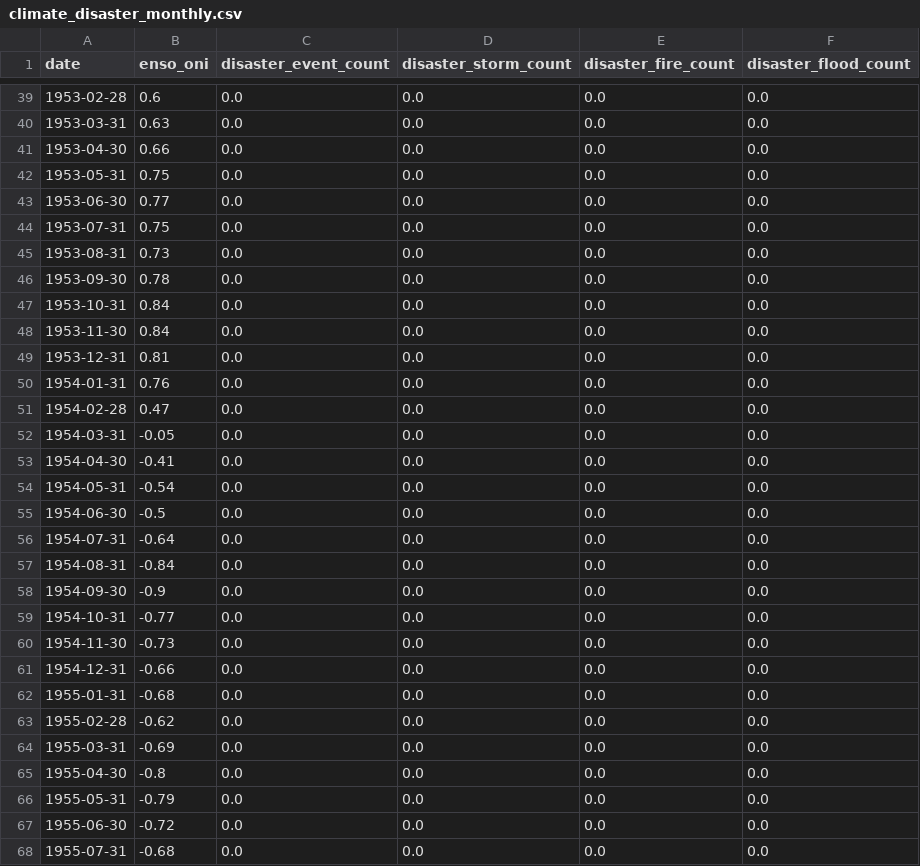
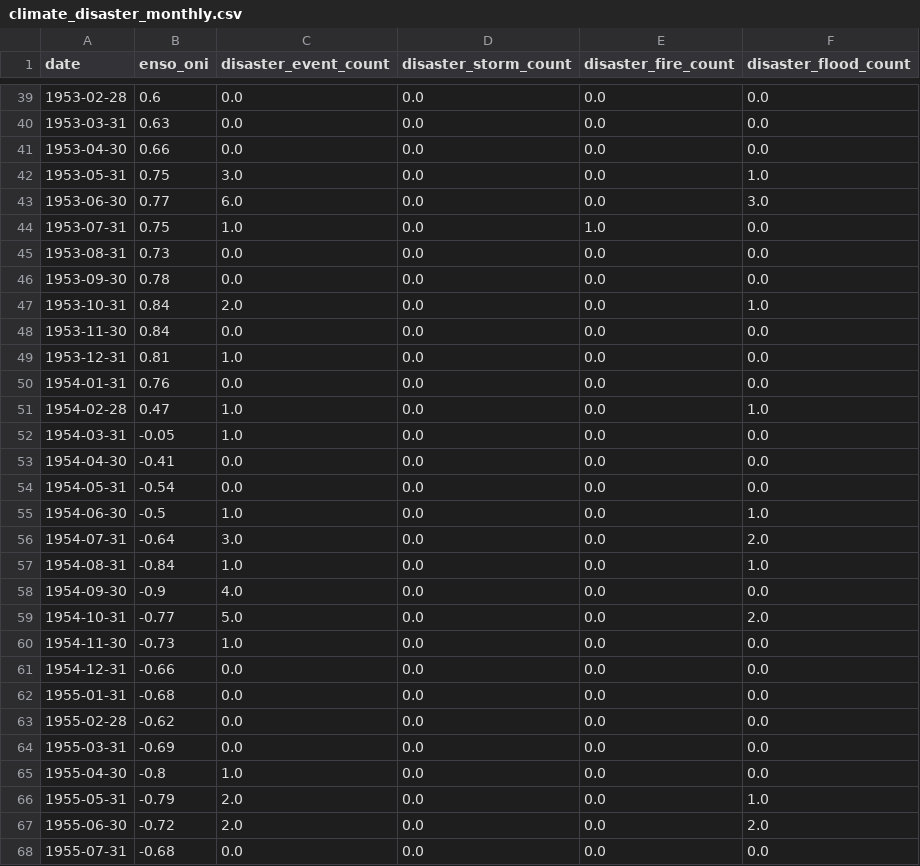
Before and after one commit to SankeerthR1/EAS508-Statistics, a CSV file: data/raw/climate_disaster_monthly.csv, drawn as a sheet; only a part is shown, gaps mark what is left out; the diff covers the shown part only.

```diff
--- a/data/raw/climate_disaster_monthly.csv
+++ b/data/raw/climate_disaster_monthly.csv
@@ -41,21 +41,21 @@ date,enso_oni,disaster_event_count,disaster_storm_count,disaster_fire_count,disa
 1953-04-30,0.66,0.0,0.0,0.0,0.0
-1953-05-31,0.75,0.0,0.0,0.0,0.0
-1953-06-30,0.77,0.0,0.0,0.0,0.0
-1953-07-31,0.75,0.0,0.0,0.0,0.0
+1953-05-31,0.75,3.0,0.0,0.0,1.0
+1953-06-30,0.77,6.0,0.0,0.0,3.0
+1953-07-31,0.75,1.0,0.0,1.0,0.0
 1953-08-31,0.73,0.0,0.0,0.0,0.0
 1953-09-30,0.78,0.0,0.0,0.0,0.0
-1953-10-31,0.84,0.0,0.0,0.0,0.0
+1953-10-31,0.84,2.0,0.0,0.0,1.0
 1953-11-30,0.84,0.0,0.0,0.0,0.0
-1953-12-31,0.81,0.0,0.0,0.0,0.0
+1953-12-31,0.81,1.0,0.0,0.0,0.0
 1954-01-31,0.76,0.0,0.0,0.0,0.0
-1954-02-28,0.47,0.0,0.0,0.0,0.0
-1954-03-31,-0.05,0.0,0.0,0.0,0.0
+1954-02-28,0.47,1.0,0.0,0.0,1.0
+1954-03-31,-0.05,1.0,0.0,0.0,0.0
 1954-04-30,-0.41,0.0,0.0,0.0,0.0
 1954-05-31,-0.54,0.0,0.0,0.0,0.0
-1954-06-30,-0.5,0.0,0.0,0.0,0.0
-1954-07-31,-0.64,0.0,0.0,0.0,0.0
-1954-08-31,-0.84,0.0,0.0,0.0,0.0
-1954-09-30,-0.9,0.0,0.0,0.0,0.0
-1954-10-31,-0.77,0.0,0.0,0.0,0.0
-1954-11-30,-0.73,0.0,0.0,0.0,0.0
+1954-06-30,-0.5,1.0,0.0,0.0,1.0
+1954-07-31,-0.64,3.0,0.0,0.0,2.0
+1954-08-31,-0.84,1.0,0.0,0.0,1.0
+1954-09-30,-0.9,4.0,0.0,0.0,0.0
+1954-10-31,-0.77,5.0,0.0,0.0,2.0
+1954-11-30,-0.73,1.0,0.0,0.0,0.0
 1954-12-31,-0.66,0.0,0.0,0.0,0.0
@@ -64,5 +64,5 @@ date,enso_oni,disaster_event_count,disaster_storm_count,disaster_fire_count,disa
 1955-03-31,-0.69,0.0,0.0,0.0,0.0
-1955-04-30,-0.8,0.0,0.0,0.0,0.0
-1955-05-31,-0.79,0.0,0.0,0.0,0.0
-1955-06-30,-0.72,0.0,0.0,0.0,0.0
+1955-04-30,-0.8,1.0,0.0,0.0,0.0
+1955-05-31,-0.79,2.0,0.0,0.0,1.0
+1955-06-30,-0.72,2.0,0.0,0.0,2.0
 1955-07-31,-0.68,0.0,0.0,0.0,0.0
```
Also changed, not shown: 53 edited cells elsewhere in this file, data/processed/monthly_panel.csv, data/raw/futures_monthly.csv, 4 other files.
